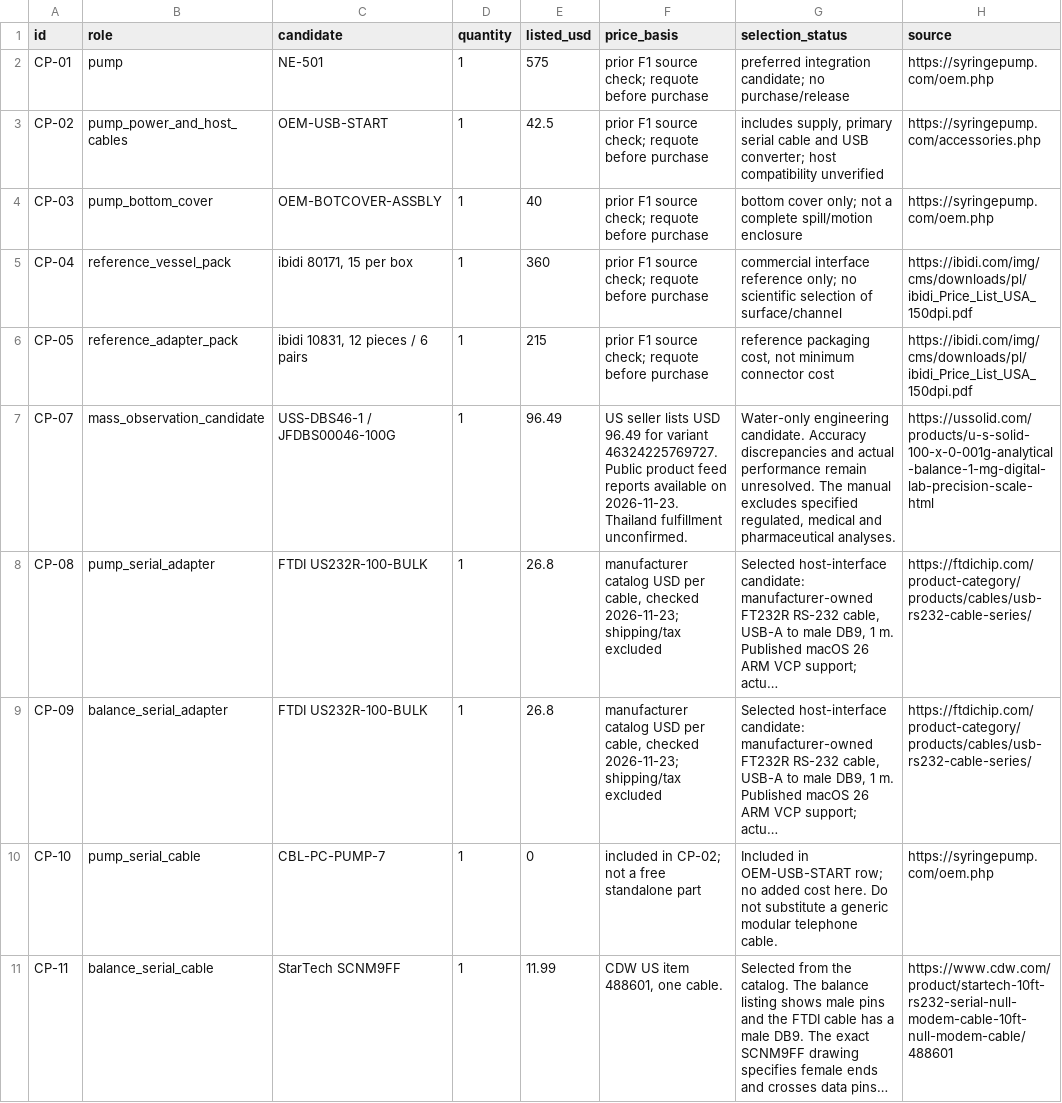
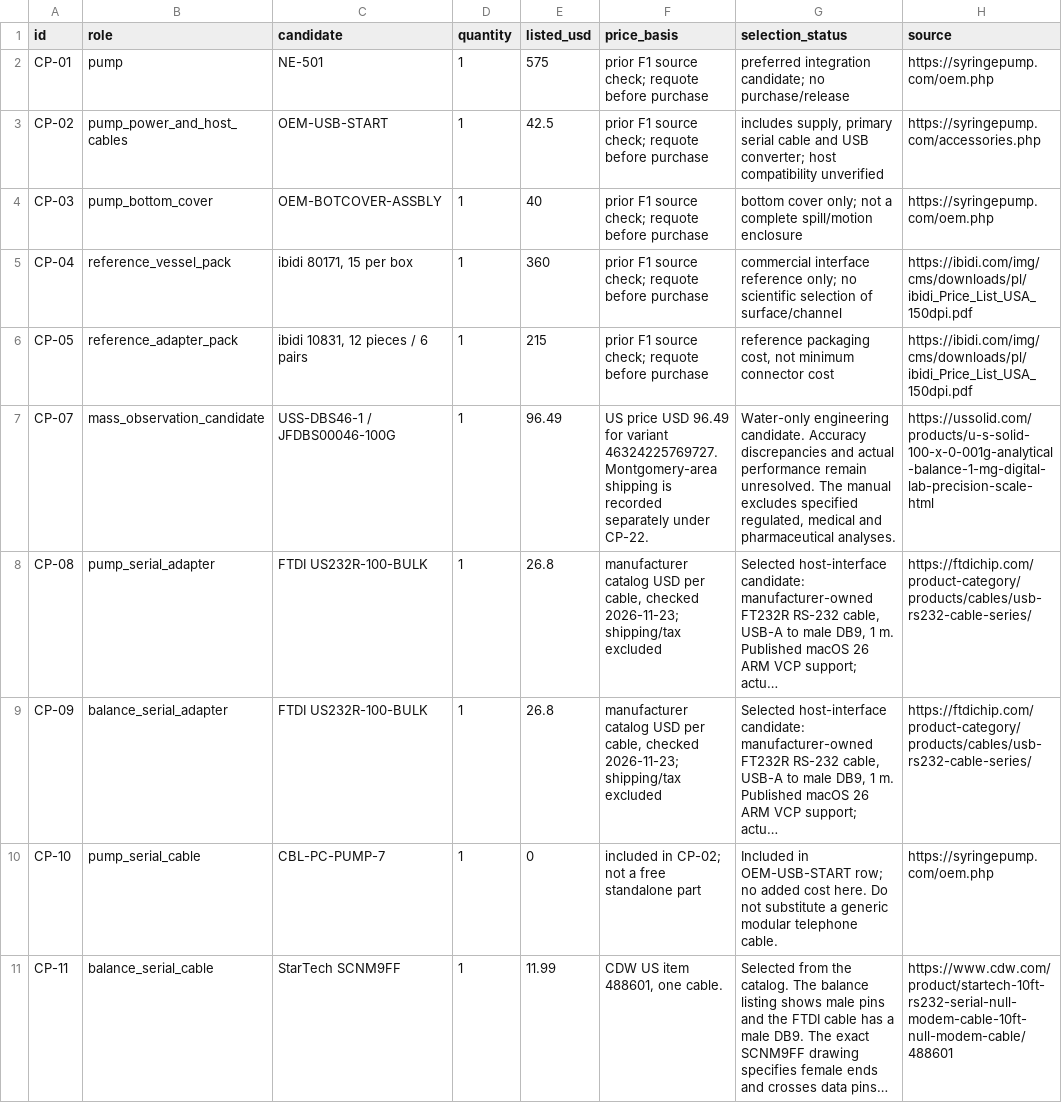
Before and after one commit to laminarforge/laminarforge-cad, a CSV file: docs/research-component-costs.csv, drawn as a sheet; only a part is shown; long unchanged cells end in …; the diff covers the shown part only; the diff names each change by its address in the sheet, - before the commit and + after, or states it on an @@ line.

Commit message:
Use Houston-area US prices and record verified Montgomery freight and local service options

```diff
--- a/docs/research-component-costs.csv
+++ b/docs/research-component-costs.csv
-F7 (price_basis): US seller lists USD 96.49 for variant 46324225769727. Public product feed reports available on 2026-11-23. Thailand fulfillment unconfirmed.
+F7 (price_basis): US price USD 96.49 for variant 46324225769727. Montgomery-area shipping is recorded separately under CP-22.
```
Also changed, not shown: 7 edited cells elsewhere in this file, 2 other files.
